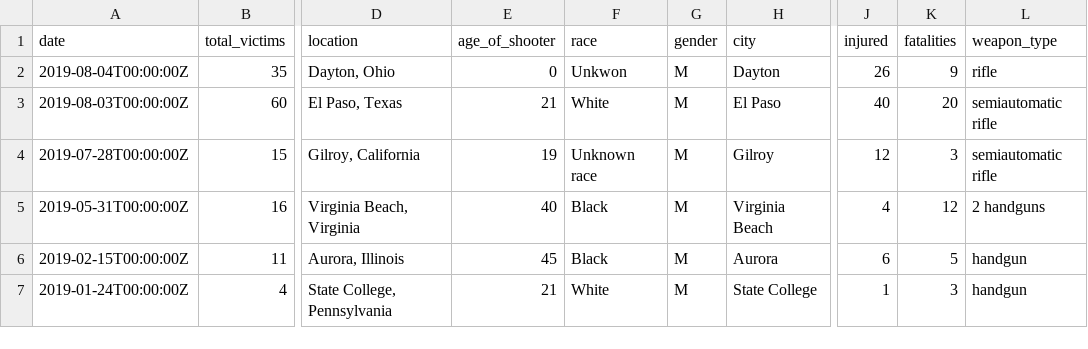
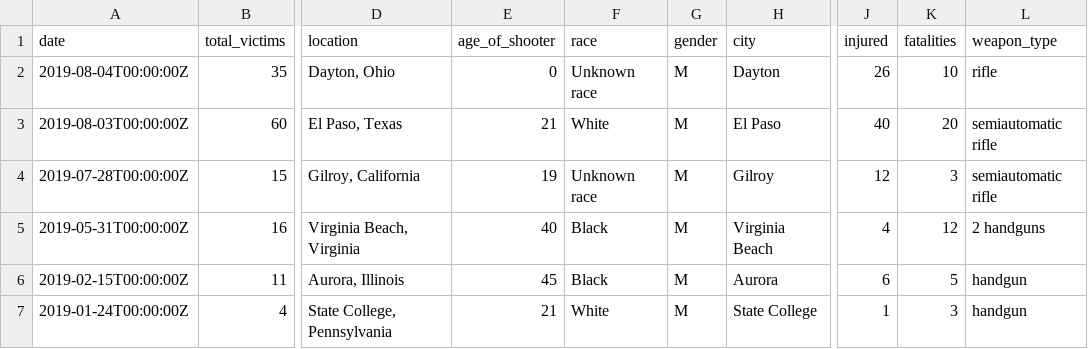
Before and after one commit to aglerum/observables, a CSV file: data/Mass_Shootings_1982_to_2019.csv, drawn as a sheet; only a part is shown, gaps mark what is left out; the diff names each change by its address in the sheet, - before the commit and + after, or states it on an @@ line.

Commit message:
Update Mass_Shootings_1982_to_2019.csv

```diff
--- a/data/Mass_Shootings_1982_to_2019.csv
+++ b/data/Mass_Shootings_1982_to_2019.csv
-F2 (race): Unkwon
+F2 (race): Unknown race
-K2 (fatalities): 9
+K2 (fatalities): 10
```
